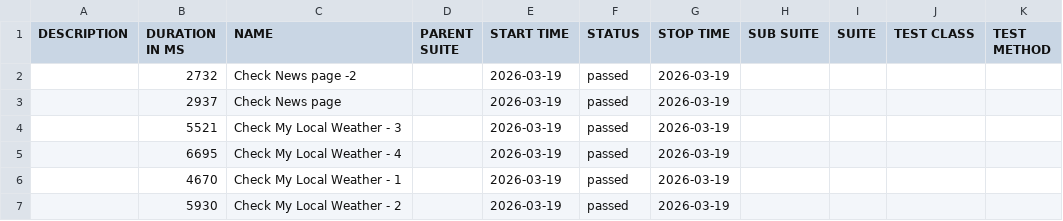
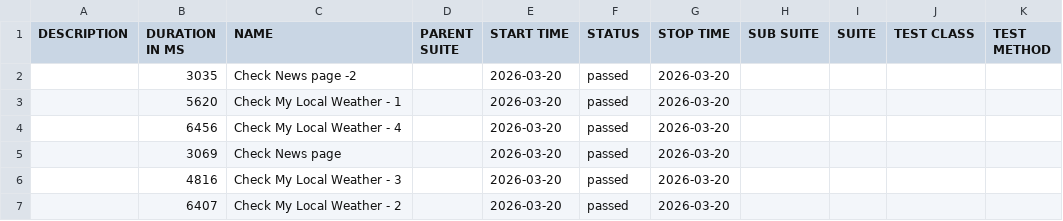
Before and after one commit to zabiullak/ReqnrollWithPlaywright, a CSV file: data/suites.csv, drawn as a sheet.

```diff
--- a/data/suites.csv
+++ b/data/suites.csv
@@ -1,7 +1,7 @@
 "DESCRIPTION","DURATION IN MS","NAME","PARENT SUITE","START TIME","STATUS","STOP TIME","SUB SUITE","SUITE","TEST CLASS","TEST METHOD"
-"","2732","Check News page -2","","2026-03-19","passed","2026-03-19","","","",""
-"","2937","Check News page","","2026-03-19","passed","2026-03-19","","","",""
-"","5521","Check My Local Weather - 3","","2026-03-19","passed","2026-03-19","","","",""
-"","6695","Check My Local Weather - 4","","2026-03-19","passed","2026-03-19","","","",""
-"","4670","Check My Local Weather - 1","","2026-03-19","passed","2026-03-19","","","",""
-"","5930","Check My Local Weather - 2","","2026-03-19","passed","2026-03-19","","","",""
+"","3035","Check News page -2","","2026-03-20","passed","2026-03-20","","","",""
+"","5620","Check My Local Weather - 1","","2026-03-20","passed","2026-03-20","","","",""
+"","6456","Check My Local Weather - 4","","2026-03-20","passed","2026-03-20","","","",""
+"","3069","Check News page","","2026-03-20","passed","2026-03-20","","","",""
+"","4816","Check My Local Weather - 3","","2026-03-20","passed","2026-03-20","","","",""
+"","6407","Check My Local Weather - 2","","2026-03-20","passed","2026-03-20","","","",""
```
Also changed, not shown: 27 other files.
